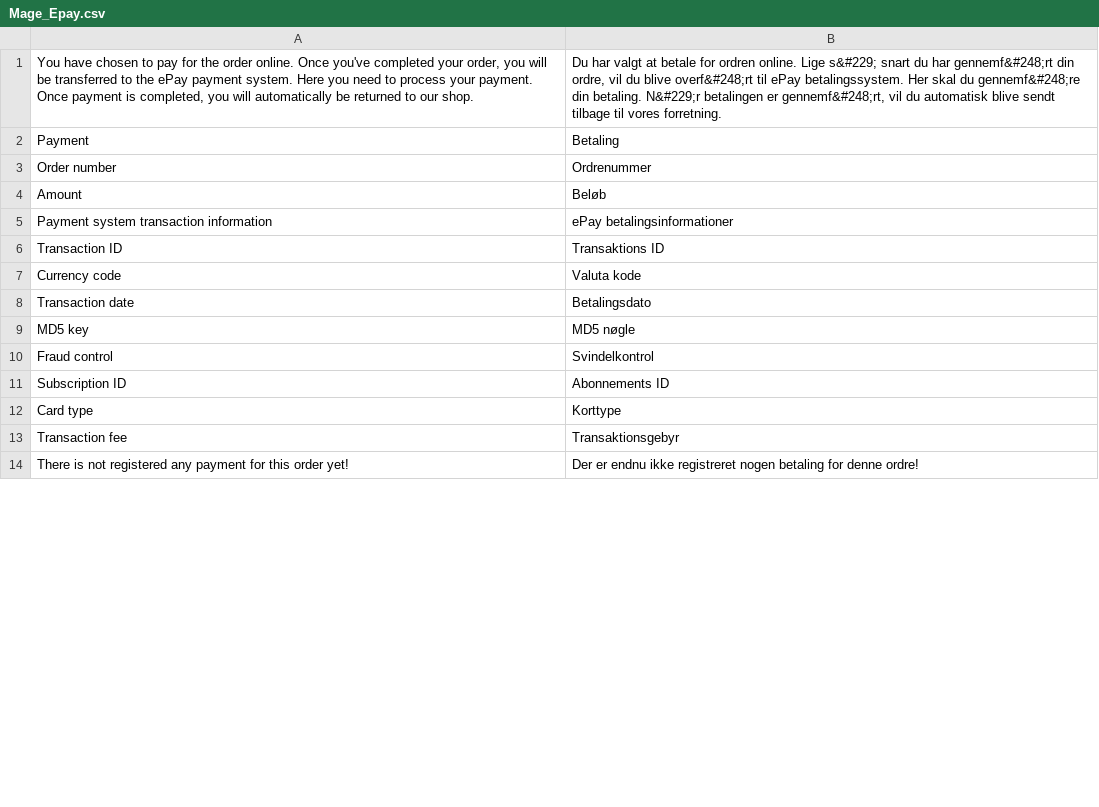
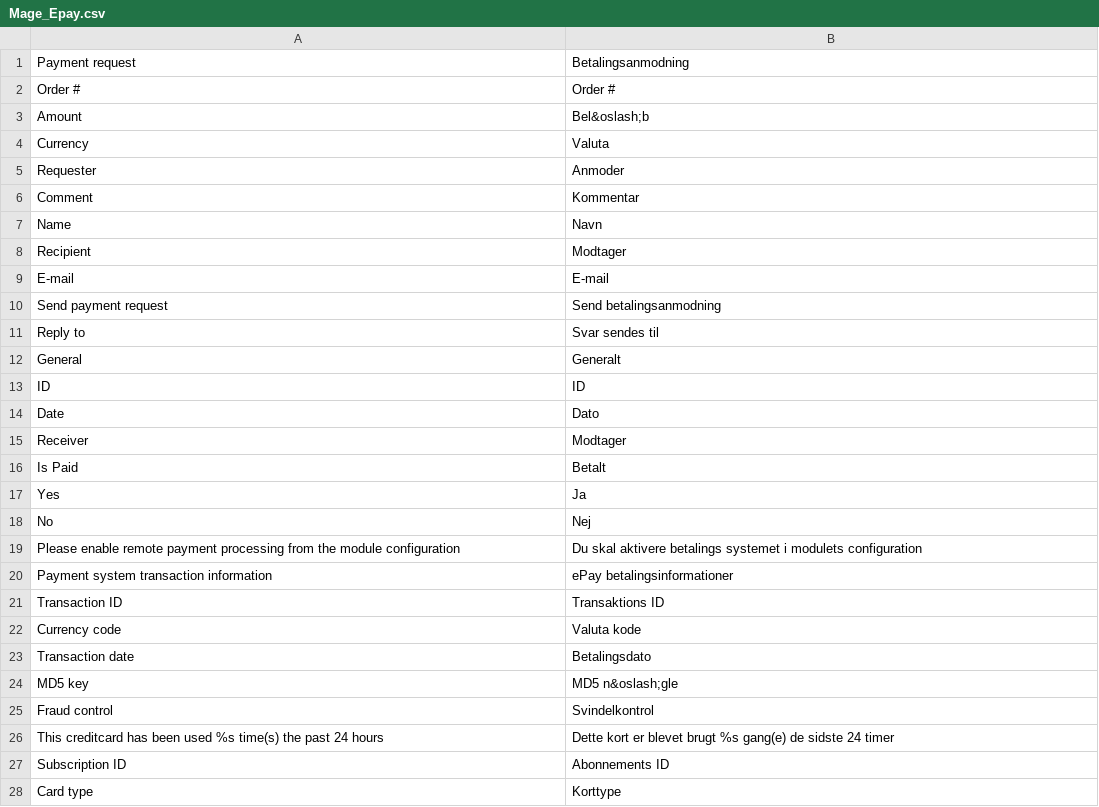
Before and after one commit to wexo-dk/epay-magento, a CSV file: app/locale/da_DK/Mage_Epay.csv, drawn as a sheet; only a part is shown; the shorter side is filled out with more unchanged rows; the diff covers the shown part only.

```diff
--- a/app/locale/da_DK/Mage_Epay.csv
+++ b/app/locale/da_DK/Mage_Epay.csv
@@ -1,5 +1,20 @@
-"You have chosen to pay for the order online. Once you've completed your order, you will be transferred to the ePay payment system. Here you need to process your payment. Once payment is completed, you will automatically be returned to our shop.","Du har valgt at betale for ordren online. Lige s&#229; snart du har gennemf&#248;rt din ordre, vil du blive overf&#248;rt til ePay betalingssystem. Her skal du gennemf&#248;re din betaling. N&#229;r betalingen er gennemf&#248;rt, vil du automatisk blive sendt tilbage til vores forretning."
-"Payment","Betaling"
-"Order number","Ordrenummer"
-"Amount","Beløb"
+"Payment request","Betalingsanmodning"
+"Order #","Order #"
+"Amount","Bel&oslash;b"
+"Currency","Valuta"
+"Requester","Anmoder"
+"Comment","Kommentar"
+"Name","Navn"
+"Recipient","Modtager"
+"E-mail","E-mail"
+"Send payment request","Send betalingsanmodning"
+"Reply to","Svar sendes til"
+"General","Generalt"
+"ID","ID"
+"Date","Dato"
+"Receiver","Modtager"
+"Is Paid","Betalt"
+"Yes","Ja"
+"No","Nej"
+"Please enable remote payment processing from the module configuration","Du skal aktivere betalings systemet i modulets configuration"
 "Payment system transaction information","ePay betalingsinformationer"
@@ -8,6 +23,6 @@
 "Transaction date","Betalingsdato"
-"MD5 key","MD5 nøgle"
+"MD5 key","MD5 n&oslash;gle"
 "Fraud control","Svindelkontrol"
+"This creditcard has been used %s time(s) the past 24 hours","Dette kort er blevet brugt %s gang(e) de sidste 24 timer"
 "Subscription ID","Abonnements ID"
 "Card type","Korttype"
-"Transaction fee","Transaktionsgebyr"
```
Also changed, not shown: 42 added rows, 17 removed rows, 8 moved rows and 7 edited cells elsewhere in this file, app/locale/en_US/Mage_Epay.csv, 24 other files.
